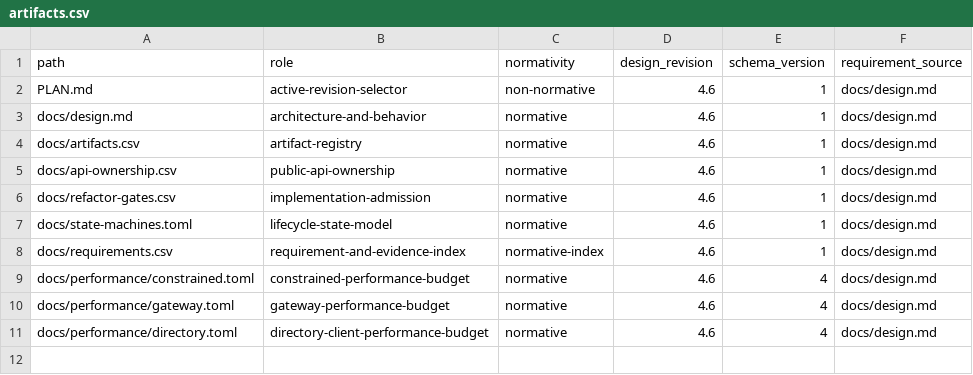
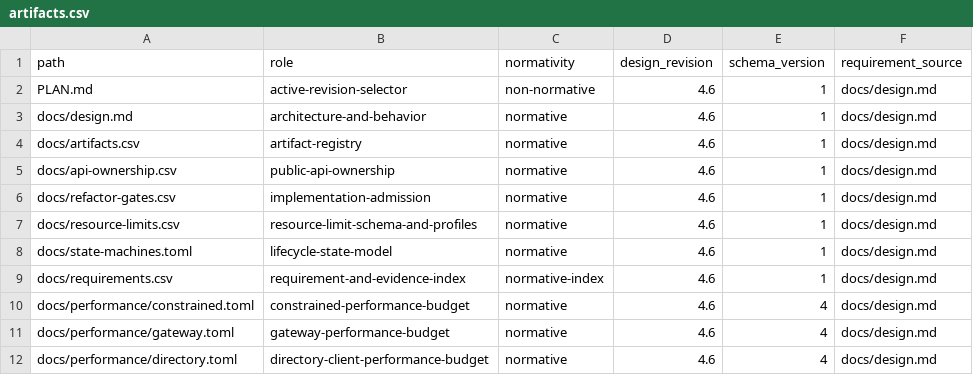
Before and after one commit to yushun1990/clinkz-wot, a CSV file: docs/artifacts.csv, drawn as a sheet.

Commit message:
docs: freeze resource limit profiles

```diff
--- a/docs/artifacts.csv
+++ b/docs/artifacts.csv
@@ -6,2 +6,3 @@ docs/api-ownership.csv,public-api-ownership,normative,4.6,1,docs/design.md
 docs/refactor-gates.csv,implementation-admission,normative,4.6,1,docs/design.md
+docs/resource-limits.csv,resource-limit-schema-and-profiles,normative,4.6,1,docs/design.md
 docs/state-machines.toml,lifecycle-state-model,normative,4.6,1,docs/design.md
```
Also changed, not shown: docs/refactor-gates.csv, 8 other files.
